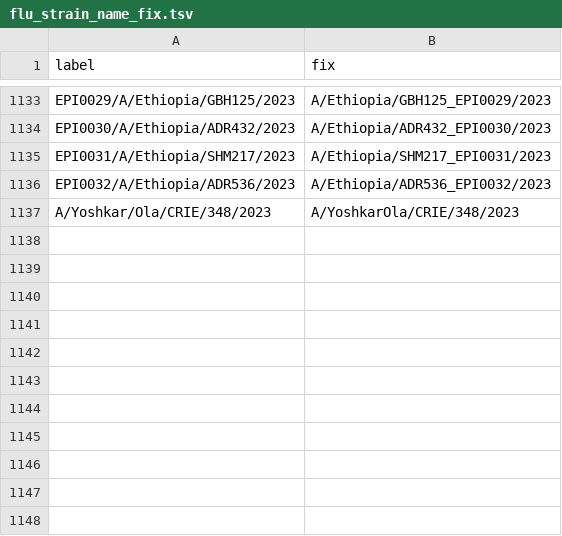
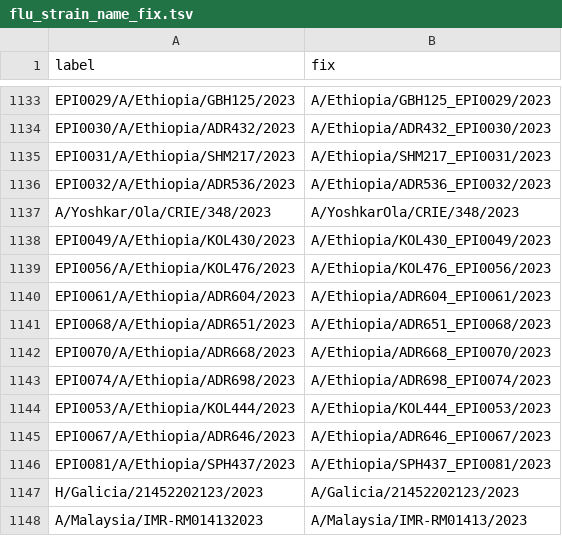
Before and after one commit to nextstrain/fauna, a TSV file: source-data/flu_strain_name_fix.tsv, drawn as a sheet; only a part is shown, gaps mark what is left out.

Commit message:
Update geosynonyms and flu strain name fixes

```diff
--- a/source-data/flu_strain_name_fix.tsv
+++ b/source-data/flu_strain_name_fix.tsv
@@ -1137 +1137,12 @@ EPI0032/A/Ethiopia/ADR536/2023	A/Ethiopia/ADR536_EPI0032/2023
 A/Yoshkar/Ola/CRIE/348/2023	A/YoshkarOla/CRIE/348/2023
+EPI0049/A/Ethiopia/KOL430/2023	A/Ethiopia/KOL430_EPI0049/2023
+EPI0056/A/Ethiopia/KOL476/2023	A/Ethiopia/KOL476_EPI0056/2023
+EPI0061/A/Ethiopia/ADR604/2023	A/Ethiopia/ADR604_EPI0061/2023
+EPI0068/A/Ethiopia/ADR651/2023	A/Ethiopia/ADR651_EPI0068/2023
+EPI0070/A/Ethiopia/ADR668/2023	A/Ethiopia/ADR668_EPI0070/2023
+EPI0074/A/Ethiopia/ADR698/2023	A/Ethiopia/ADR698_EPI0074/2023
+EPI0053/A/Ethiopia/KOL444/2023	A/Ethiopia/KOL444_EPI0053/2023
+EPI0067/A/Ethiopia/ADR646/2023	A/Ethiopia/ADR646_EPI0067/2023
+EPI0081/A/Ethiopia/SPH437/2023	A/Ethiopia/SPH437_EPI0081/2023
+H/Galicia/21452202123/2023	A/Galicia/21452202123/2023
+A/Malaysia/IMR-RM014132023	A/Malaysia/IMR-RM01413/2023
```
Also changed, not shown: source-data/geo_synonyms.tsv.
